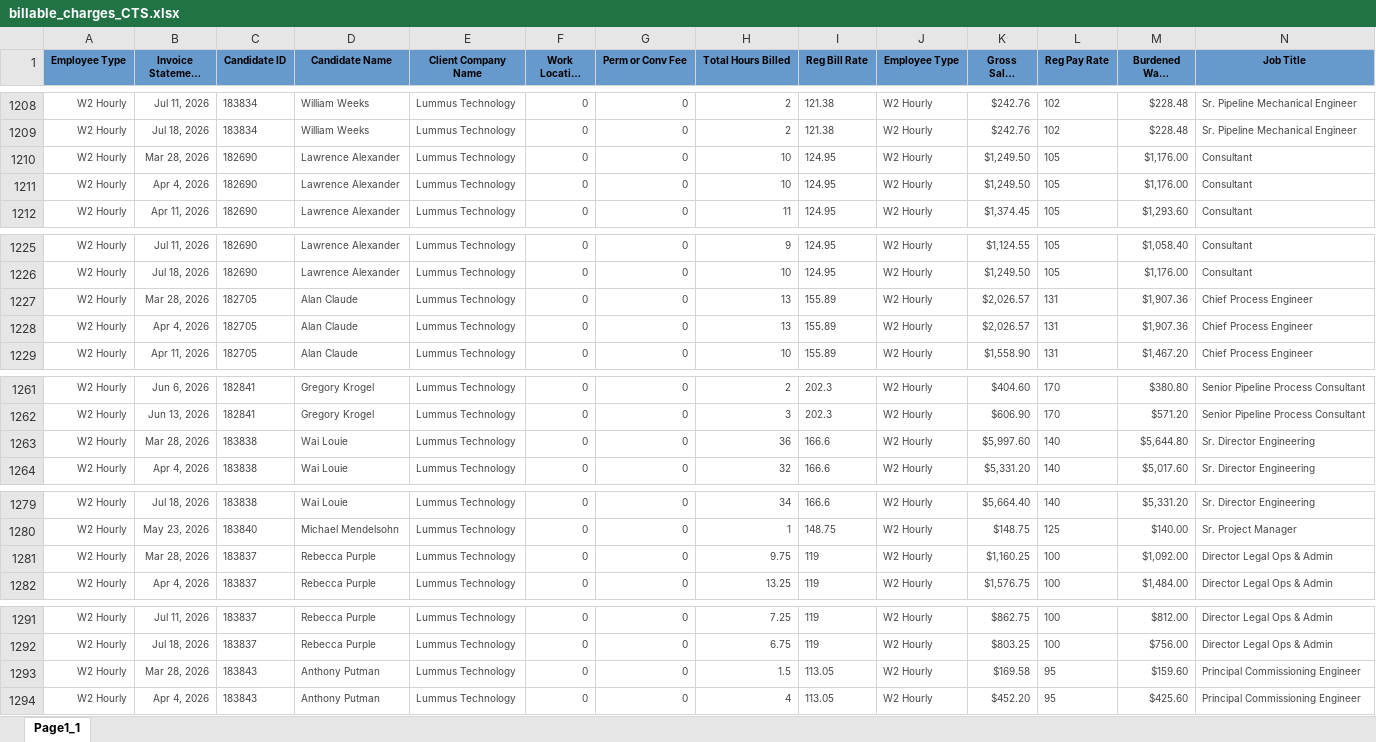
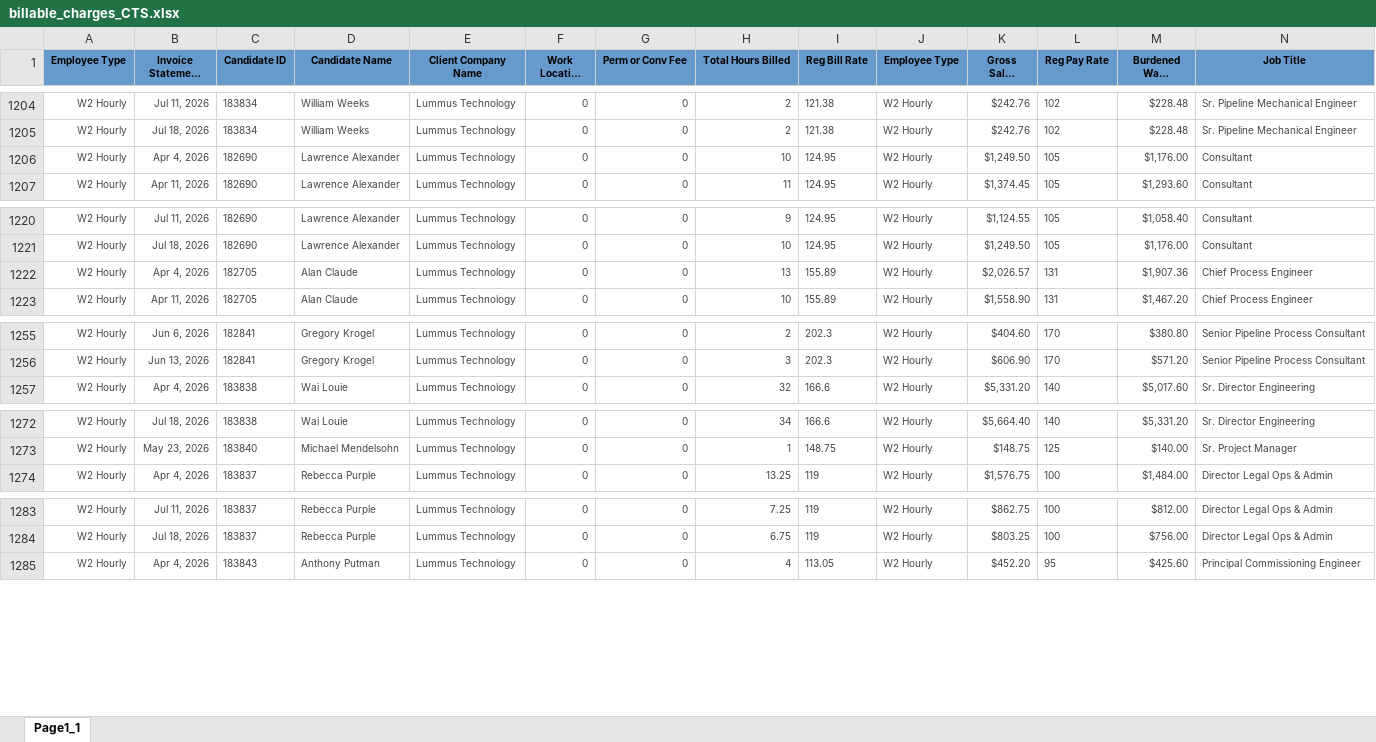
Before and after one commit to Pwilson37OTS/oaktree-invoice-reconciler, an Excel workbook: data/billable_charges_CTS.xlsx, sheet Page1_1, drawn as a sheet; only a part is shown, gaps mark what is left out; long unchanged cells end in …; values as stored, in another font and other column widths than the file's, no borders; rows hold the shown columns only; the diff covers the shown part only; the diff names each change by its address in the sheet, - before the commit and + after, or states it on an @@ line.

```diff
--- a/data/billable_charges_CTS.xlsx (sheet Page1_1)
+++ b/data/billable_charges_CTS.xlsx (sheet Page1_1)
-row 1210: W2 Hourly | Mar 28, 2026 | 182690 | Lawrence Alexander | Lummus Technology | 0 | 0 | 10 | 124.95 | W2 Hourly | $1,249.50 | 105 | $1,176.00 | Consultant
-row 1227: W2 Hourly | Mar 28, 2026 | 182705 | Alan Claude | Lummus Technology | 0 | 0 | 13 | 155.89 | W2 Hourly | $2,026.57 | 131 | $1,907.36 | Chief Process Engineer
-row 1263: W2 Hourly | Mar 28, 2026 | 183838 | Wai Louie | Lummus Technology | 0 | 0 | 36 | 166.6 | W2 Hourly | $5,997.60 | 140 | $5,644.80 | Sr. Director Engineering
-row 1281: W2 Hourly | Mar 28, 2026 | 183837 | Rebecca Purple | Lummus Technology | 0 | 0 | 9.75 | 119 | W2 Hourly | $1,160.25 | 100 | $1,092.00 | Director Legal Ops & Admin
-row 1293: W2 Hourly | Mar 28, 2026 | 183843 | Anthony Putman | Lummus Technology | 0 | 0 | 1.5 | 113.05 | W2 Hourly | $169.58 | 95 | $159.60 | Principal Commissioning Engineer
```
Also changed, not shown: 12 removed rows elsewhere in this sheet, data/audit_rev_cts.xlsx, data/audit_rev_ots.xlsx, 1 other file.
